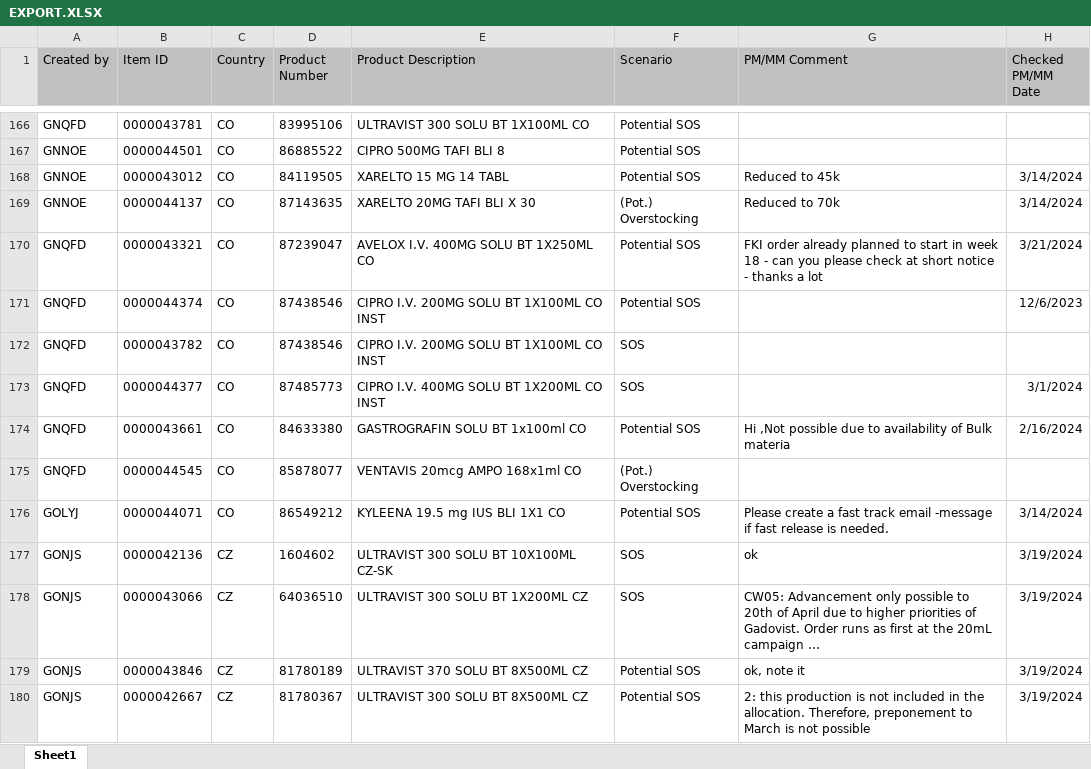
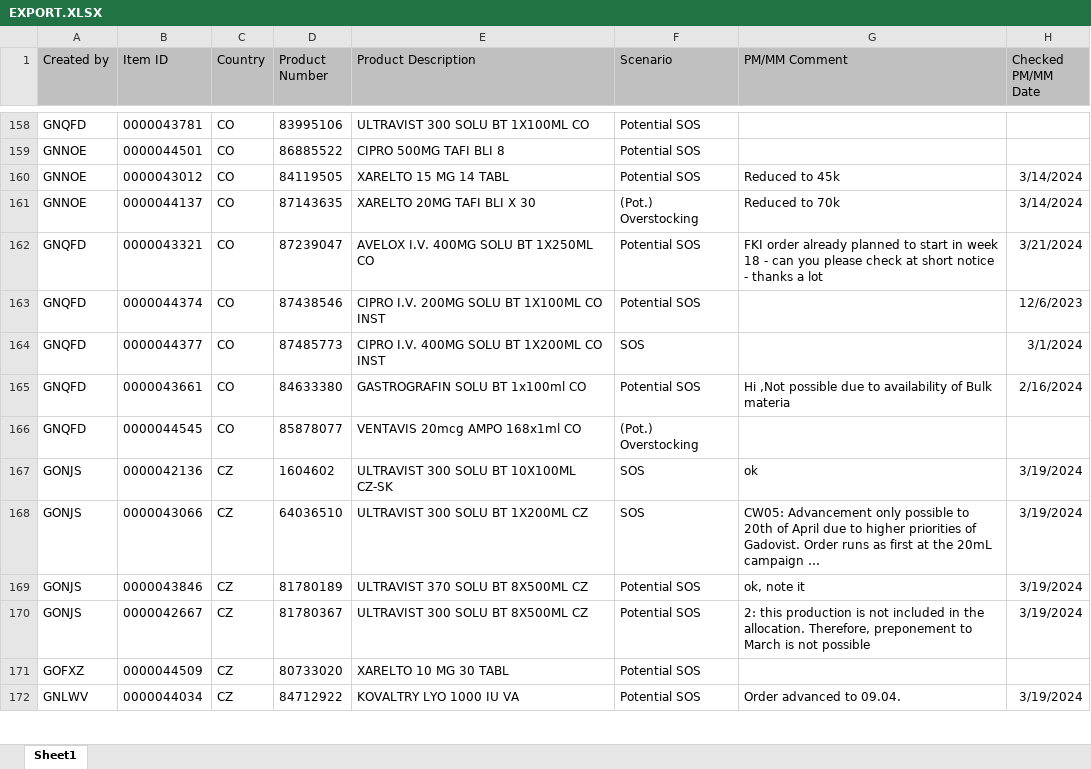
Before and after one commit to janphoenix/rct2, an Excel workbook: EXPORT.XLSX, sheet Sheet1, drawn as a sheet; only a part is shown, gaps mark what is left out; the shorter side is filled out with more unchanged rows; long unchanged cells end in …; values as stored, in another font and other column widths than the file's, no borders; the diff covers the shown part only; the diff names each change by its address in the sheet, - before the commit and + after, or states it on an @@ line.

```diff
--- a/EXPORT.XLSX (sheet Sheet1)
+++ b/EXPORT.XLSX (sheet Sheet1)
-row 172: GNQFD | 0000043782 | CO | 87438546 | CIPRO I.V. 200MG SOLU BT 1X100ML CO INST | SOS
-row 176: GOLYJ | 0000044071 | CO | 86549212 | KYLEENA 19.5 mg IUS BLI 1X1 CO | Potential SOS | Please create a fast track email -message if fast release is needed. | 3/14/2024
```
Also changed, not shown: 74 removed rows and 8 edited cells elsewhere in this sheet.
